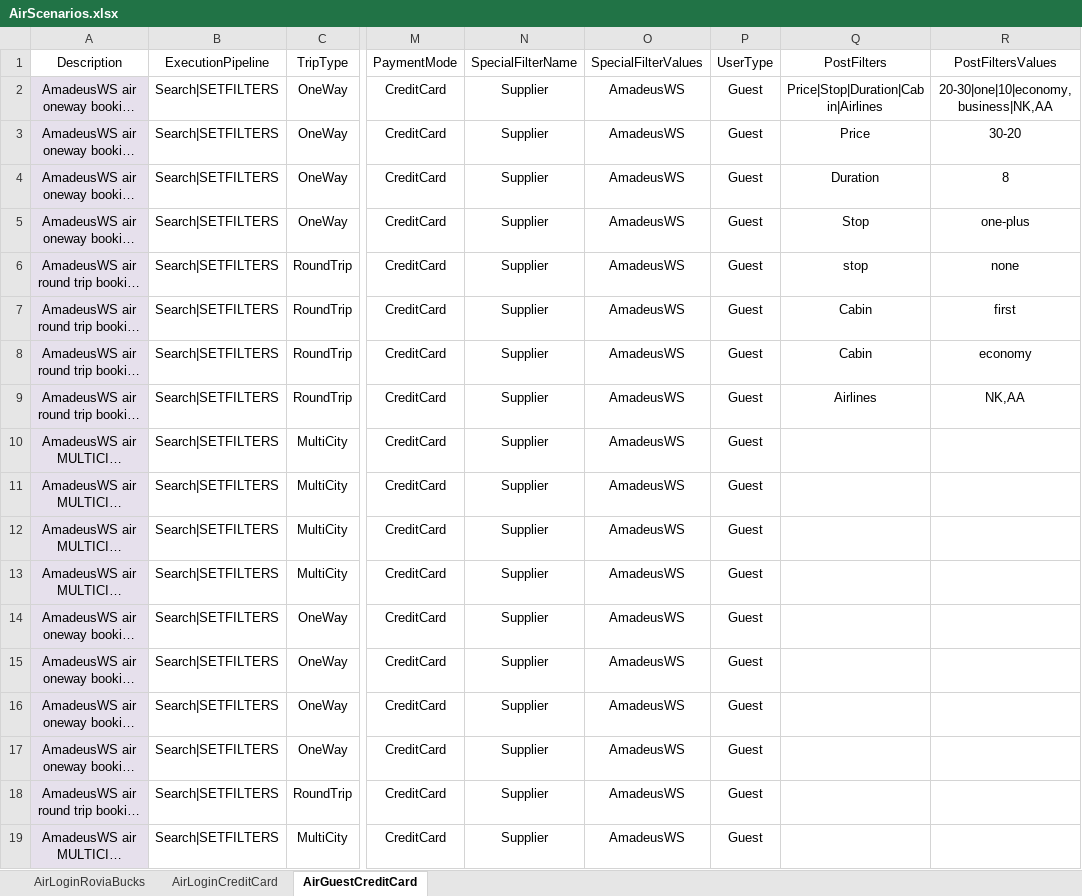
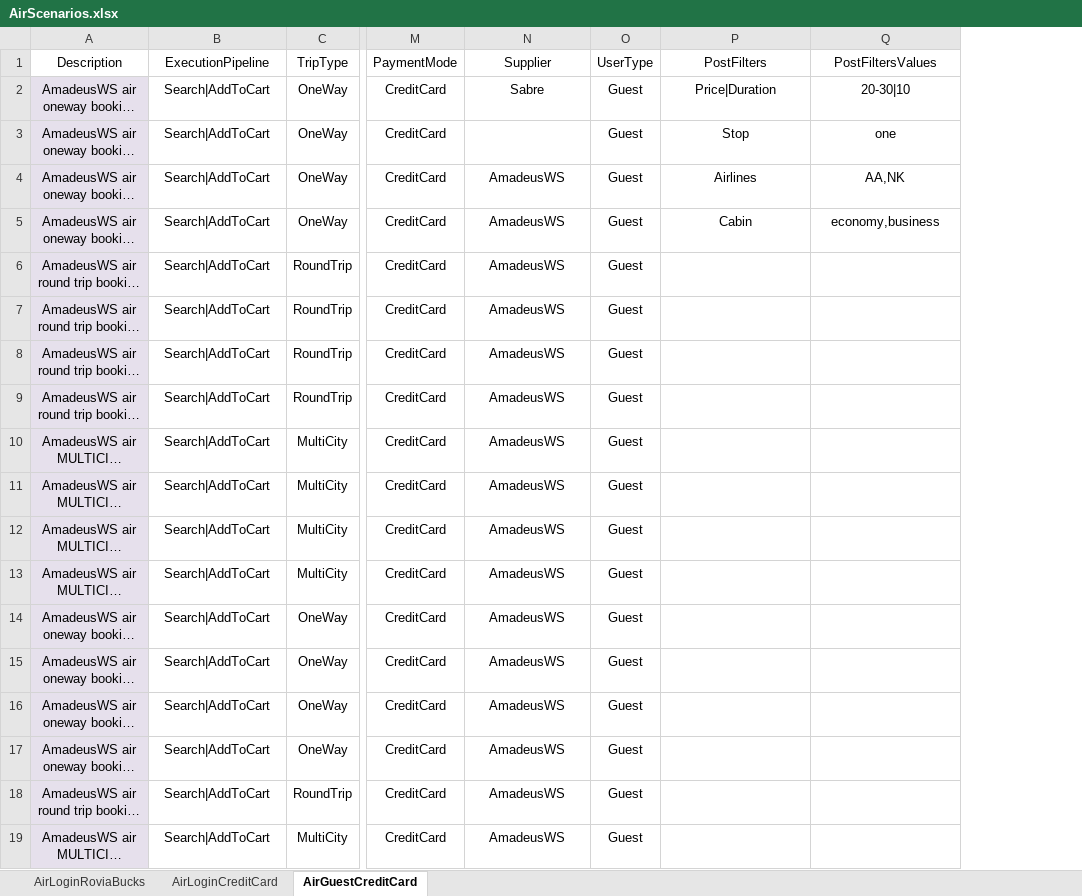
Before and after one commit to varun1308/rovia-automation, an Excel workbook: Rovia.UI.Automation.Tests/DataSheet/AirScenarios.xlsx, sheet AirGuestCreditCard, drawn as a sheet; only a part is shown, gaps mark what is left out; long unchanged cells end in …; values as stored, in another font and other column widths than the file's, no borders; table styles not drawn; removed rows and columns are numbered as before the commit, all else as after; the diff names each change by its address in the sheet, - before the commit and + after, or states it on an @@ line.

```diff
--- a/Rovia.UI.Automation.Tests/DataSheet/AirScenarios.xlsx (sheet AirGuestCreditCard)
+++ b/Rovia.UI.Automation.Tests/DataSheet/AirScenarios.xlsx (sheet AirGuestCreditCard)
-column N (SpecialFilterName), rows 2-19: all Supplier
-N1: SpecialFilterValues
+N1: Supplier
-B2:B19 (ExecutionPipeline): Search|SETFILTERS
+B2:B19 (ExecutionPipeline): Search|AddToCart
-N2 (Supplier): AmadeusWS
+N2 (Supplier): Sabre
-P2 (PostFilters): Price|Stop|Duration|Cabin|Airlines
+P2 (PostFilters): Price|Duration
-Q2 (PostFiltersValues): 20-30|one|10|economy,business|NK,AA
+Q2 (PostFiltersValues): 20-30|10
-N3 (Supplier): AmadeusWS
+N3 (Supplier): (empty)
-P3 (PostFilters): Price
+P3 (PostFilters): Stop
-Q3 (PostFiltersValues): 30-20
+Q3 (PostFiltersValues): one
-P4 (PostFilters): Duration
+P4 (PostFilters): Airlines
-Q4 (PostFiltersValues): 8
+Q4 (PostFiltersValues): AA,NK
-P5 (PostFilters): Stop
+P5 (PostFilters): Cabin
-Q5 (PostFiltersValues): one-plus
+Q5 (PostFiltersValues): economy,business
-P6 (PostFilters): stop
+P6 (PostFilters): (empty)
-Q6 (PostFiltersValues): none
+Q6 (PostFiltersValues): (empty)
-P7:P8 (PostFilters): Cabin
+P7:P8 (PostFilters): (empty)
-Q7 (PostFiltersValues): first
+Q7 (PostFiltersValues): (empty)
-Q8 (PostFiltersValues): economy
+Q8 (PostFiltersValues): (empty)
-P9 (PostFilters): Airlines
+P9 (PostFilters): (empty)
-Q9 (PostFiltersValues): NK,AA
+Q9 (PostFiltersValues): (empty)
```
Also changed, not shown: sheet AirLoginRoviaBucks, sheet AirLoginCreditCard, 3 other files.
